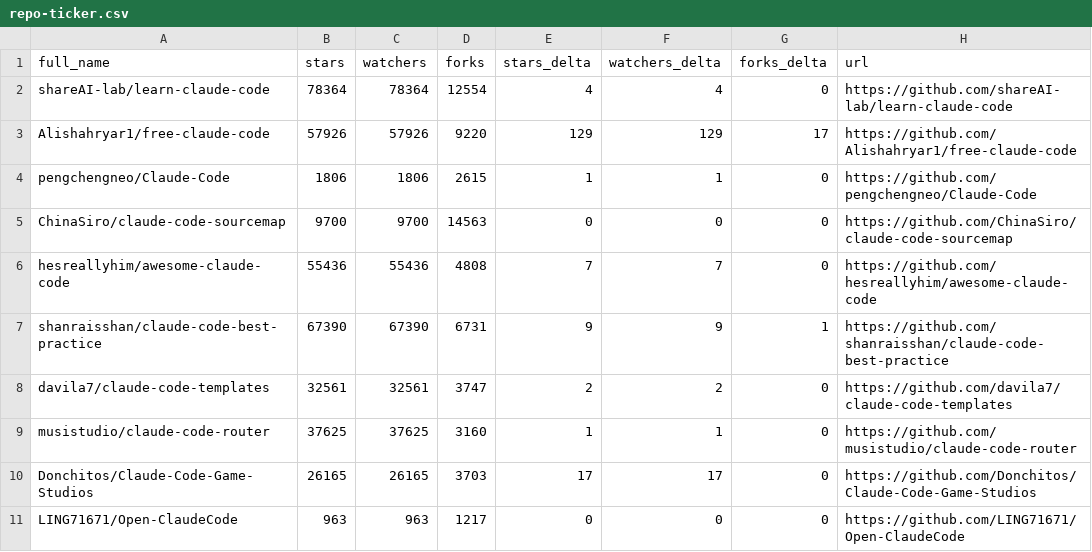
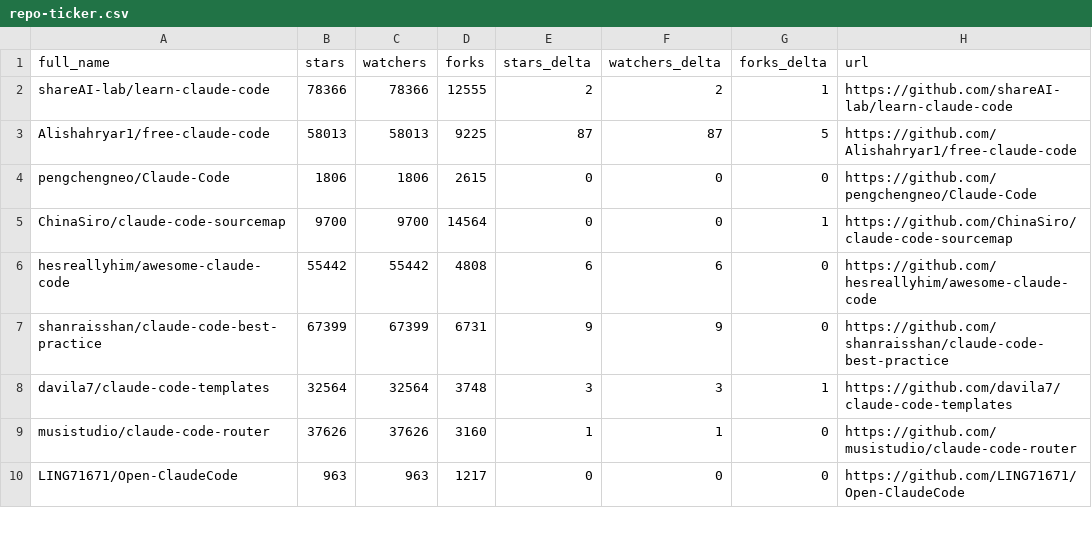
Before and after one commit to markbyrne938-crypto/awesome-claude-code, a CSV file: data/repo-ticker.csv, drawn as a sheet; only a part is shown; the diff covers the shown part only.

```diff
--- a/data/repo-ticker.csv
+++ b/data/repo-ticker.csv
@@ -1,11 +1,10 @@
 full_name,stars,watchers,forks,stars_delta,watchers_delta,forks_delta,url
-shareAI-lab/learn-claude-code,78364,78364,12554,4,4,0,https://github.com/shareAI-lab/learn-claude-code
-Alishahryar1/free-claude-code,57926,57926,9220,129,129,17,https://github.com/Alishahryar1/free-claude-code
-pengchengneo/Claude-Code,1806,1806,2615,1,1,0,https://github.com/pengchengneo/Claude-Code
-ChinaSiro/claude-code-sourcemap,9700,9700,14563,0,0,0,https://github.com/ChinaSiro/claude-code-sourcemap
-hesreallyhim/awesome-claude-code,55436,55436,4808,7,7,0,https://github.com/hesreallyhim/awesome-claude-code
-shanraisshan/claude-code-best-practice,67390,67390,6731,9,9,1,https://github.com/shanraisshan/claude-code-best-practice
-davila7/claude-code-templates,32561,32561,3747,2,2,0,https://github.com/davila7/claude-code-templates
-musistudio/claude-code-router,37625,37625,3160,1,1,0,https://github.com/musistudio/claude-code-router
-Donchitos/Claude-Code-Game-Studios,26165,26165,3703,17,17,0,https://github.com/Donchitos/Claude-Code-Game-Studios
+shareAI-lab/learn-claude-code,78366,78366,12555,2,2,1,https://github.com/shareAI-lab/learn-claude-code
+Alishahryar1/free-claude-code,58013,58013,9225,87,87,5,https://github.com/Alishahryar1/free-claude-code
+pengchengneo/Claude-Code,1806,1806,2615,0,0,0,https://github.com/pengchengneo/Claude-Code
+ChinaSiro/claude-code-sourcemap,9700,9700,14564,0,0,1,https://github.com/ChinaSiro/claude-code-sourcemap
+hesreallyhim/awesome-claude-code,55442,55442,4808,6,6,0,https://github.com/hesreallyhim/awesome-claude-code
+shanraisshan/claude-code-best-practice,67399,67399,6731,9,9,0,https://github.com/shanraisshan/claude-code-best-practice
+davila7/claude-code-templates,32564,32564,3748,3,3,1,https://github.com/davila7/claude-code-templates
+musistudio/claude-code-router,37626,37626,3160,1,1,0,https://github.com/musistudio/claude-code-router
 LING71671/Open-ClaudeCode,963,963,1217,0,0,0,https://github.com/LING71671/Open-ClaudeCode
```
Also changed, not shown: 3 added rows, 2 removed rows, 2 moved rows and 98 edited cells elsewhere in this file, 2 other files.
